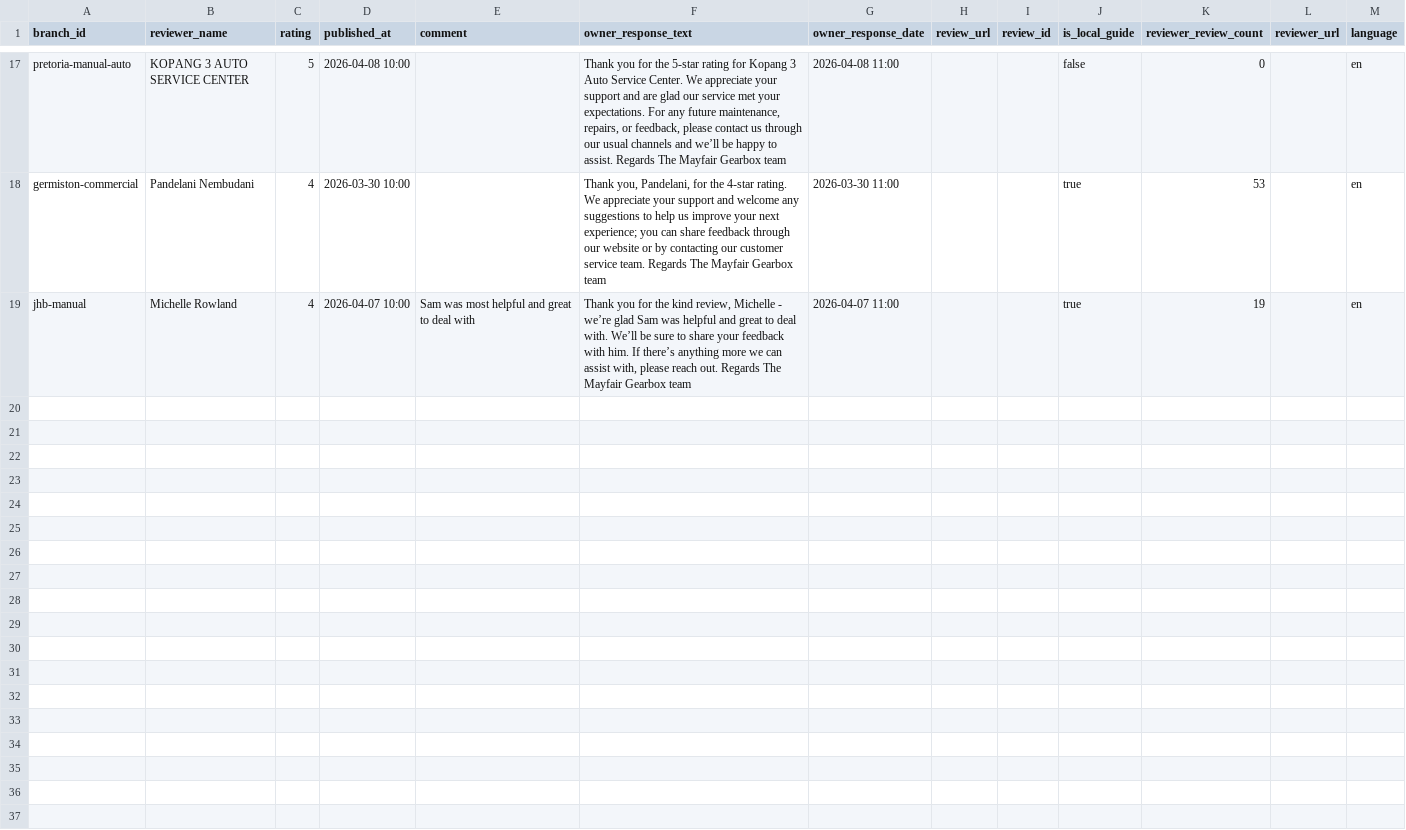
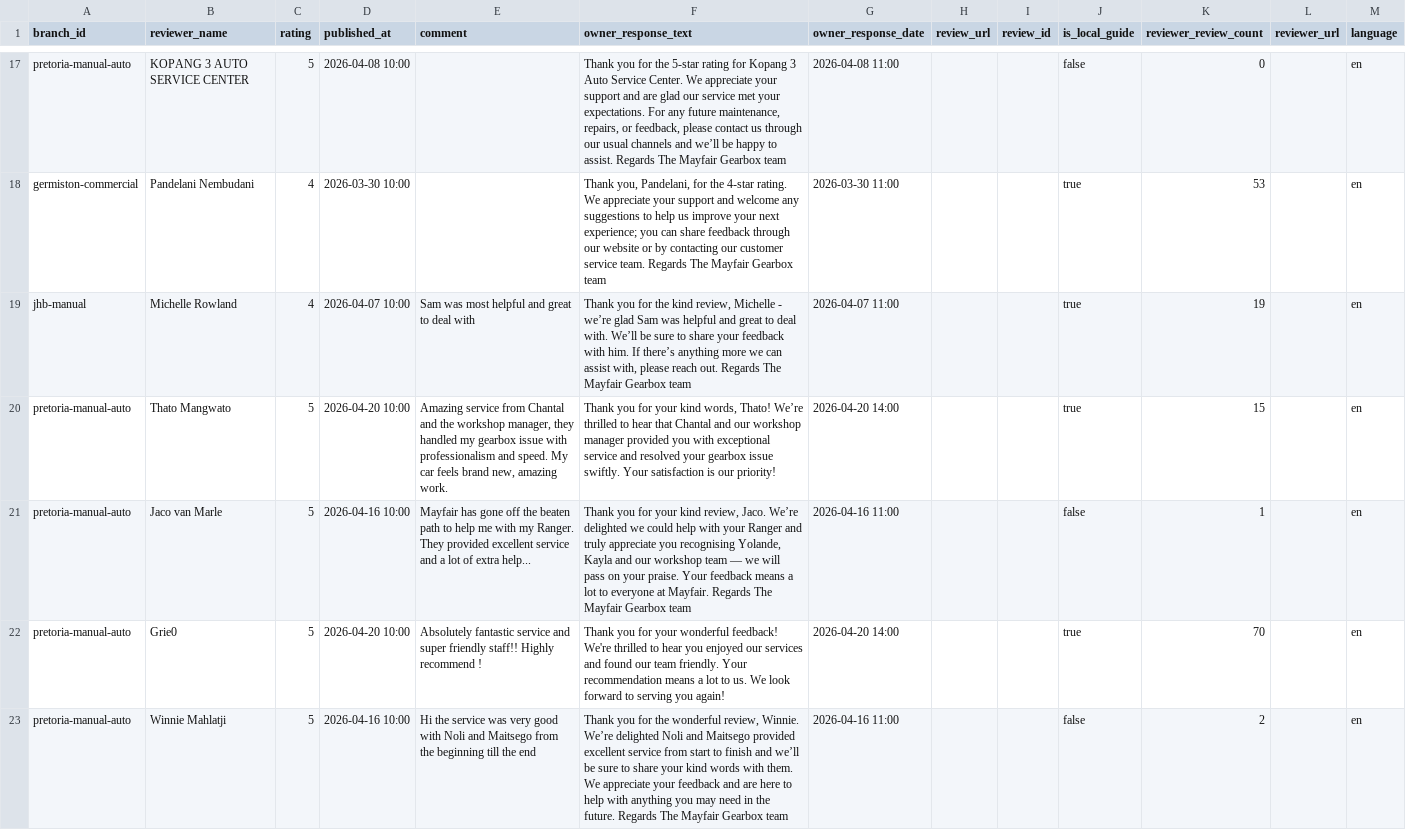
Before and after one commit to webshure2019-ux/mayfair-gmb-dashboard, a CSV file: data/manual/manual-review-additions.csv, drawn as a sheet; only a part is shown, gaps mark what is left out; the diff covers the shown part only.

Commit message:
Update manual PTA and manual branch reviews

```diff
--- a/data/manual/manual-review-additions.csv
+++ b/data/manual/manual-review-additions.csv
@@ -19 +19,5 @@ germiston-commercial,Pandelani Nembudani,4,2026-03-30 10:00,,"Thank you, Pandela
 jhb-manual,Michelle Rowland,4,2026-04-07 10:00,"Sam was most helpful and great to deal with","Thank you for the kind review, Michelle - we’re glad Sam was helpful and great to deal with. We’ll be sure to share your feedback with him. If there’s anything more we can assist with, please reach out. Regards The Mayfair Gearbox team",2026-04-07 11:00,,,true,19,,en
+pretoria-manual-auto,Thato Mangwato,5,2026-04-20 10:00,"Amazing service from Chantal and the workshop manager, they handled my gearbox issue with professionalism and speed. My car feels brand new, amazing work.","Thank you for your kind words, Thato! We’re thrilled to hear that Chantal and our workshop manager provided you with exceptional service and resolved your gearbox issue swiftly. Your satisfaction is our priority!",2026-04-20 14:00,,,true,15,,en
+pretoria-manual-auto,Jaco van Marle,5,2026-04-16 10:00,"Mayfair has gone off the beaten path to help me with my Ranger. They provided excellent service and a lot of extra help...","Thank you for your kind review, Jaco. We’re delighted we could help with your Ranger and truly appreciate you recognising Yolande, Kayla and our workshop team — we will pass on your praise. Your feedback means a lot to everyone at Mayfair. Regards The Mayfair Gearbox team",2026-04-16 11:00,,,false,1,,en
+pretoria-manual-auto,Grie0,5,2026-04-20 10:00,"Absolutely fantastic service and super friendly staff!! Highly recommend !","Thank you for your wonderful feedback! We're thrilled to hear you enjoyed our services and found our team friendly. Your recommendation means a lot to us. We look forward to serving you again!",2026-04-20 14:00,,,true,70,,en
+pretoria-manual-auto,Winnie Mahlatji,5,2026-04-16 10:00,"Hi the service was very good with Noli and Maitsego from the beginning till the end","Thank you for the wonderful review, Winnie. We’re delighted Noli and Maitsego provided excellent service from start to finish and we’ll be sure to share your kind words with them. We appreciate your feedback and are here to help with anything you may need in the future. Regards The Mayfair Gearbox team",2026-04-16 11:00,,,false,2,,en
```
Also changed, not shown: 3 added rows elsewhere in this file, 1 other file.
